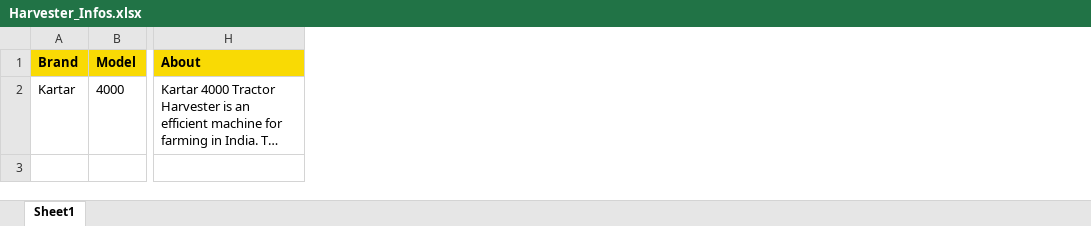
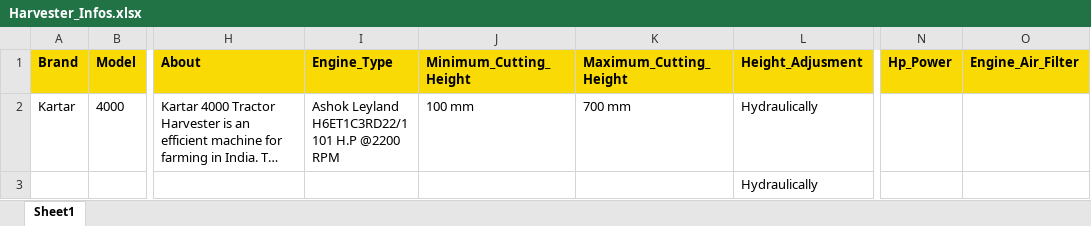
Before and after one commit to Usha567/Web_Scraping_Python, an Excel workbook: Content/Harvester/Harvester_Infos.xlsx, sheet Sheet1, drawn as a sheet; only a part is shown, gaps mark what is left out; long unchanged cells end in …; values as stored, in another font and other column widths than the file's, no borders; rows hold the shown columns only; ↵ is a line break in a cell; the diff names each change by its address in the sheet, - before the commit and + after, or states it on an @@ line.

Commit message:
scraped harvester data.

```diff
--- a/Content/Harvester/Harvester_Infos.xlsx (sheet Sheet1)
+++ b/Content/Harvester/Harvester_Infos.xlsx (sheet Sheet1)
+column I (Engine_Type), row 2: Ashok Leyland ↵ H6ET1C3RD22/1 ↵ 101 H.P @2200 ↵ RPM
+column J (Minimum_Cutting_Height), row 2: 100 mm
+column K (Maximum_Cutting_Height), row 2: 700 mm
+column L (Height_Adjusment), row 2: Hydraulically
+column N (Hp_Power), empty
+column O (Engine_Air_Filter), empty
+row 3:  |  |  |  |  |  | Hydraulically
```
Also changed, not shown: 1 other file.
